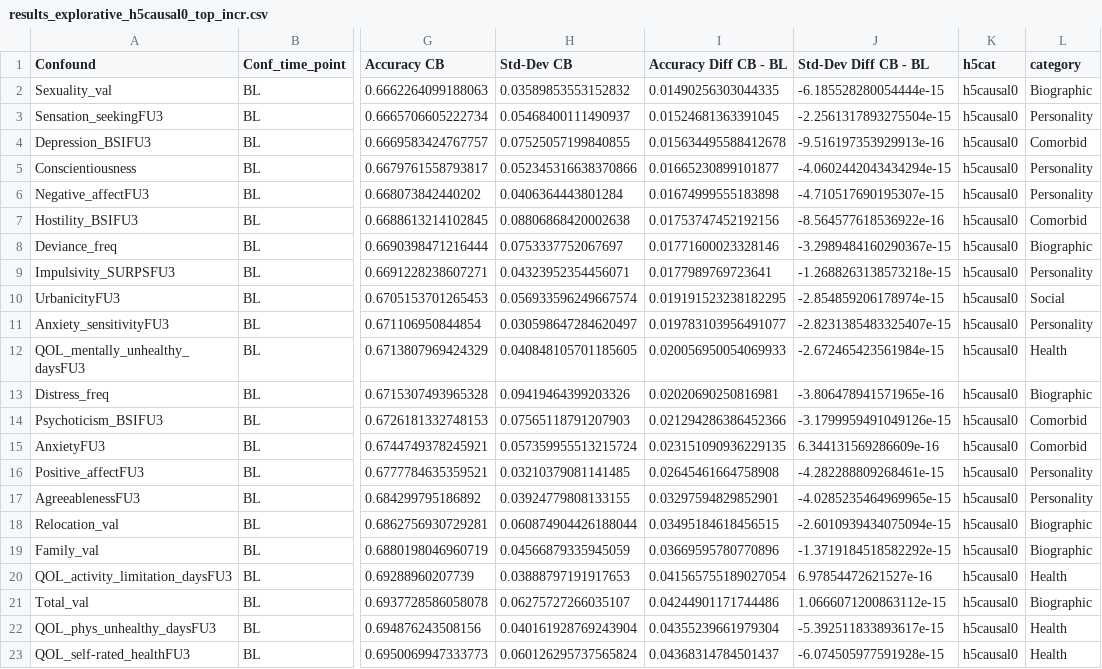
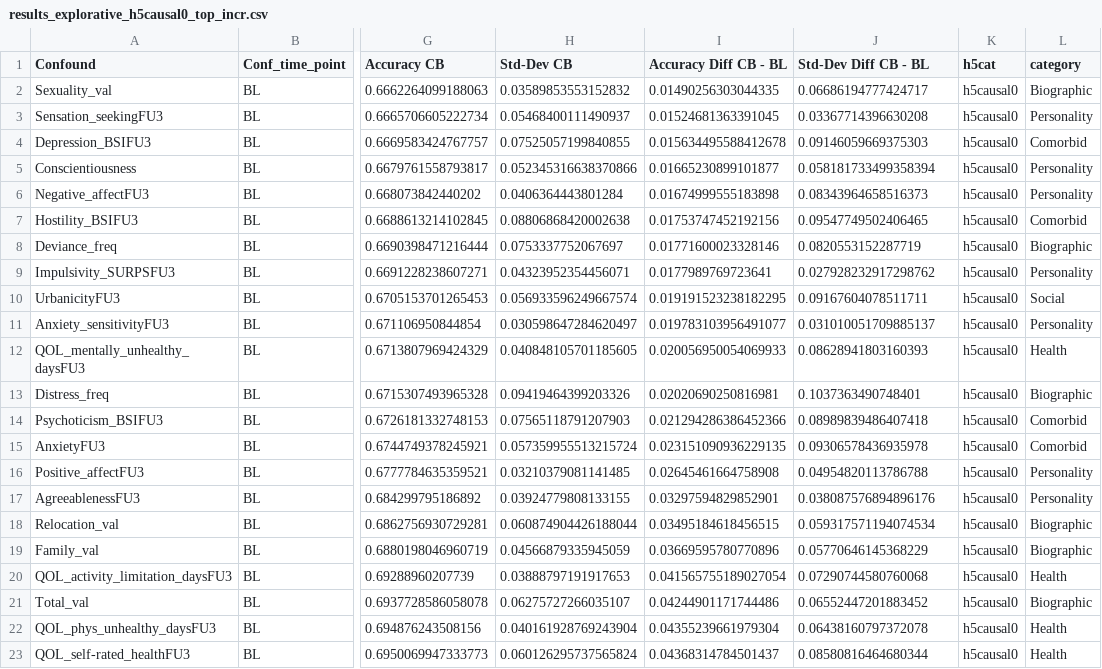
Before and after one commit to RoshanRane/ML_for_IMAGEN, a CSV file: post_hoc_milena/results/results_explorative_h5causal0_top_incr.csv, drawn as a sheet; only a part is shown, gaps mark what is left out; the diff names each change by its address in the sheet, - before the commit and + after, or states it on an @@ line.

```diff
--- a/post_hoc_milena/results/results_explorative_h5causal0_top_incr.csv
+++ b/post_hoc_milena/results/results_explorative_h5causal0_top_incr.csv
-J2 (Std-Dev Diff CB - BL): -6.185528280054444e-15
+J2 (Std-Dev Diff CB - BL): 0.06686194777424717
-J3 (Std-Dev Diff CB - BL): -2.2561317893275504e-15
+J3 (Std-Dev Diff CB - BL): 0.03367714396630208
-J4 (Std-Dev Diff CB - BL): -9.516197353929913e-16
+J4 (Std-Dev Diff CB - BL): 0.09146059669375303
-J5 (Std-Dev Diff CB - BL): -4.0602442043434294e-15
+J5 (Std-Dev Diff CB - BL): 0.058181733499358394
-J6 (Std-Dev Diff CB - BL): -4.710517690195307e-15
+J6 (Std-Dev Diff CB - BL): 0.08343964658516373
-J7 (Std-Dev Diff CB - BL): -8.564577618536922e-16
+J7 (Std-Dev Diff CB - BL): 0.09547749502406465
-J8 (Std-Dev Diff CB - BL): -3.2989484160290367e-15
+J8 (Std-Dev Diff CB - BL): 0.0820553152287719
-J9 (Std-Dev Diff CB - BL): -1.2688263138573218e-15
+J9 (Std-Dev Diff CB - BL): 0.027928232917298762
-J10 (Std-Dev Diff CB - BL): -2.854859206178974e-15
+J10 (Std-Dev Diff CB - BL): 0.09167604078511711
-J11 (Std-Dev Diff CB - BL): -2.8231385483325407e-15
+J11 (Std-Dev Diff CB - BL): 0.031010051709885137
-J12 (Std-Dev Diff CB - BL): -2.672465423561984e-15
+J12 (Std-Dev Diff CB - BL): 0.08628941803160393
-J13 (Std-Dev Diff CB - BL): -3.806478941571965e-16
+J13 (Std-Dev Diff CB - BL): 0.1037363490748401
-J14 (Std-Dev Diff CB - BL): -3.1799959491049126e-15
+J14 (Std-Dev Diff CB - BL): 0.08989839486407418
-J15 (Std-Dev Diff CB - BL): 6.344131569286609e-16
+J15 (Std-Dev Diff CB - BL): 0.09306578436935978
-J16 (Std-Dev Diff CB - BL): -4.282288809268461e-15
+J16 (Std-Dev Diff CB - BL): 0.04954820113786788
-J17 (Std-Dev Diff CB - BL): -4.0285235464969965e-15
+J17 (Std-Dev Diff CB - BL): 0.038087576894896176
-J18 (Std-Dev Diff CB - BL): -2.6010939434075094e-15
+J18 (Std-Dev Diff CB - BL): 0.059317571194074534
-J19 (Std-Dev Diff CB - BL): -1.3719184518582292e-15
+J19 (Std-Dev Diff CB - BL): 0.05770646145368229
-J20 (Std-Dev Diff CB - BL): 6.97854472621527e-16
+J20 (Std-Dev Diff CB - BL): 0.07290744580760068
-J21 (Std-Dev Diff CB - BL): 1.0666071200863112e-15
+J21 (Std-Dev Diff CB - BL): 0.06552447201883452
-J22 (Std-Dev Diff CB - BL): -5.392511833893617e-15
+J22 (Std-Dev Diff CB - BL): 0.06438160797372078
-J23 (Std-Dev Diff CB - BL): -6.074505977591928e-15
+J23 (Std-Dev Diff CB - BL): 0.08580816464680344
```
Also changed, not shown: post_hoc_milena/results/results_explorative_h5causal0.csv, post_hoc_milena/results/results_explorative_h5causal0_top_red.csv, 10 other files.
